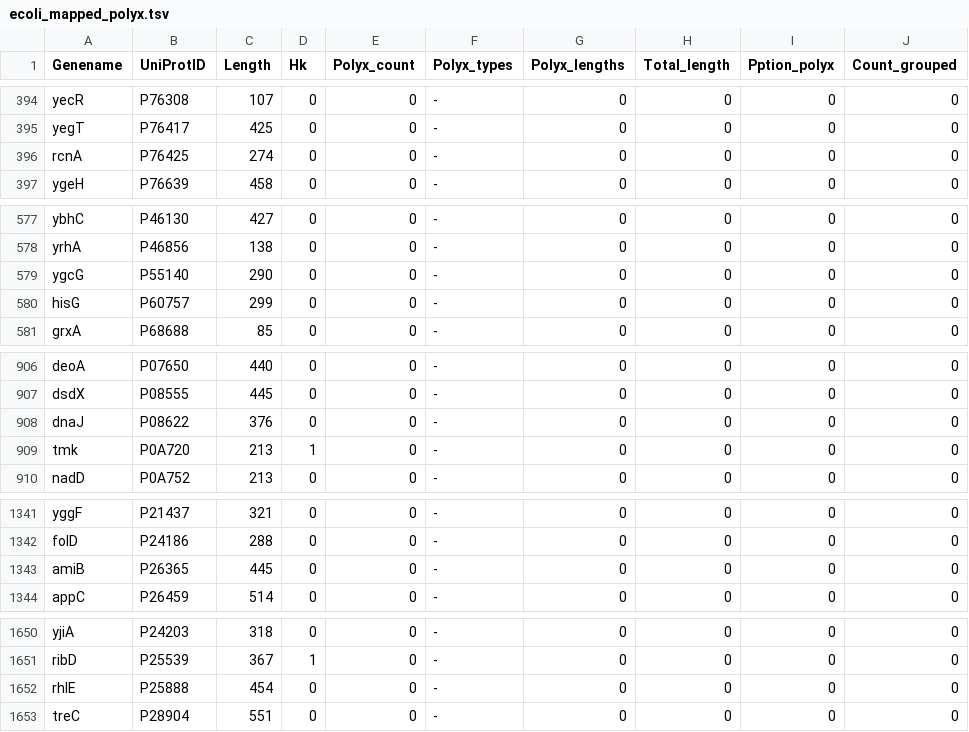
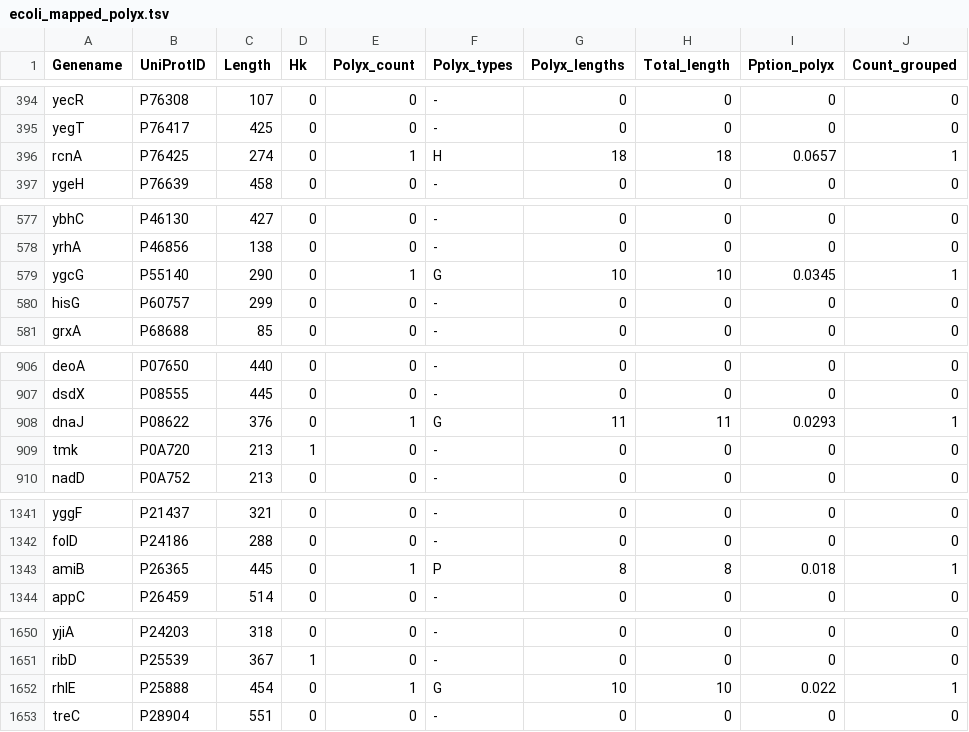
Before and after one commit to emiliakoerner/homorepeats_project, a TSV file: results/mapped_hk_polyx/ecoli_mapped_polyx.tsv, drawn as a sheet; only a part is shown, gaps mark what is left out; the diff covers the shown part only.

```diff
--- a/results/mapped_hk_polyx/ecoli_mapped_polyx.tsv
+++ b/results/mapped_hk_polyx/ecoli_mapped_polyx.tsv
@@ -395,3 +395,3 @@ yecR	P76308	107	0	0	-	0	0	0	0
 yegT	P76417	425	0	0	-	0	0	0	0
-rcnA	P76425	274	0	0	-	0	0	0	0
+rcnA	P76425	274	0	1	H	18	18	0.0657	1
 ygeH	P76639	458	0	0	-	0	0	0	0
@@ -578,3 +578,3 @@ ybhC	P46130	427	0	0	-	0	0	0	0
 yrhA	P46856	138	0	0	-	0	0	0	0
-ygcG	P55140	290	0	0	-	0	0	0	0
+ygcG	P55140	290	0	1	G	10	10	0.0345	1
 hisG	P60757	299	0	0	-	0	0	0	0
@@ -907,3 +907,3 @@ deoA	P07650	440	0	0	-	0	0	0	0
 dsdX	P08555	445	0	0	-	0	0	0	0
-dnaJ	P08622	376	0	0	-	0	0	0	0
+dnaJ	P08622	376	0	1	G	11	11	0.0293	1
 tmk	P0A720	213	1	0	-	0	0	0	0
@@ -1342,3 +1342,3 @@ yggF	P21437	321	0	0	-	0	0	0	0
 folD	P24186	288	0	0	-	0	0	0	0
-amiB	P26365	445	0	0	-	0	0	0	0
+amiB	P26365	445	0	1	P	8	8	0.018	1
 appC	P26459	514	0	0	-	0	0	0	0
@@ -1651,3 +1651,3 @@ yjiA	P24203	318	0	0	-	0	0	0	0
 ribD	P25539	367	1	0	-	0	0	0	0
-rhlE	P25888	454	0	0	-	0	0	0	0
+rhlE	P25888	454	0	1	G	10	10	0.022	1
 treC	P28904	551	0	0	-	0	0	0	0
```
Also changed, not shown: 78 edited cells elsewhere in this file, results/mapped_hk_polyx/yeast_mapped_polyx.tsv, 20 other files.
